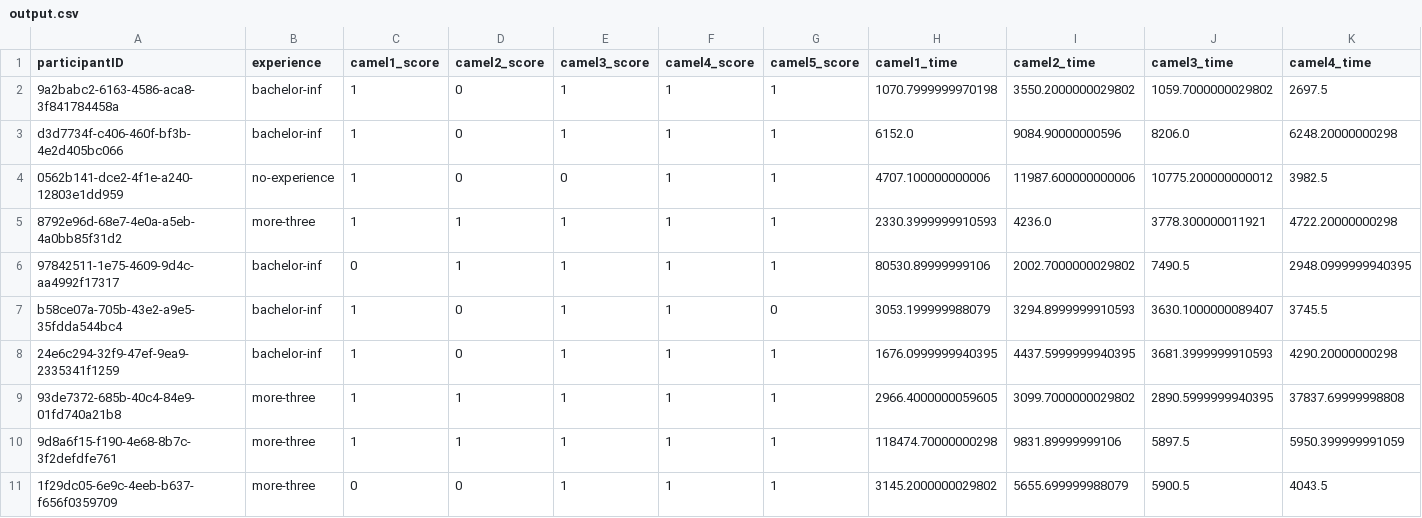
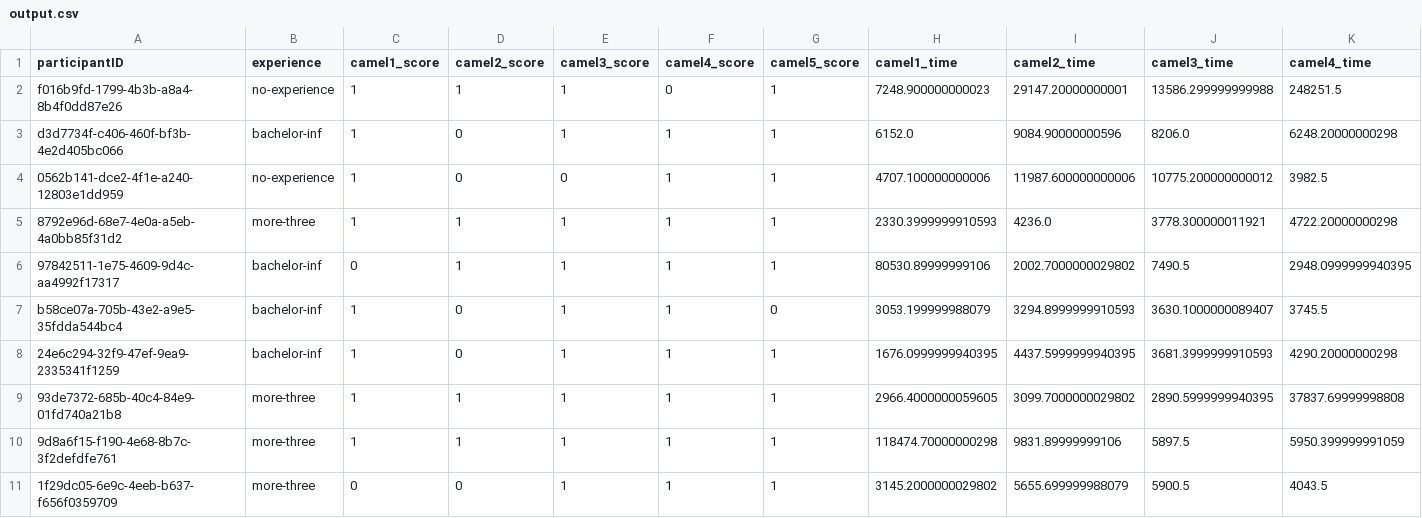
Before and after one commit to kybeka/projects-ee, a CSV file: exp2/datas/output.csv, drawn as a sheet; only a part is shown; removed rows and columns are numbered as before the commit, all else as after; rows hold the shown columns only; the diff names each change by its address in the sheet, - before the commit and + after, or states it on an @@ line.

```diff
--- a/exp2/datas/output.csv
+++ b/exp2/datas/output.csv
-row 2: 9a2babc2-6163-4586-aca8-3f841784458a | bachelor-inf | 1 | 0 | 1 | 1 | 1 | 1070.7999999970198 | 3550.2000000029802 | 1059.7000000029802 | 2697.5
+row 2: f016b9fd-1799-4b3b-a8a4-8b4f0dd87e26 | no-experience | 1 | 1 | 1 | 0 | 1 | 7248.900000000023 | 29147.20000000001 | 13586.299999999988 | 248251.5
```
Also changed, not shown: 2 other files.
